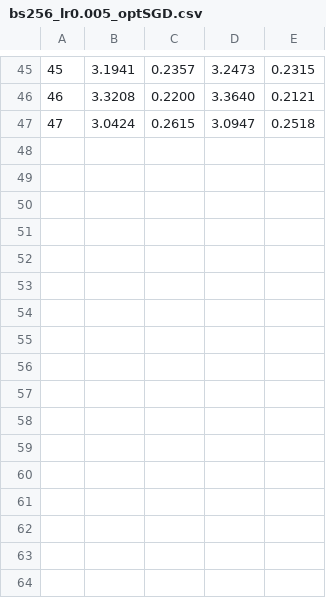
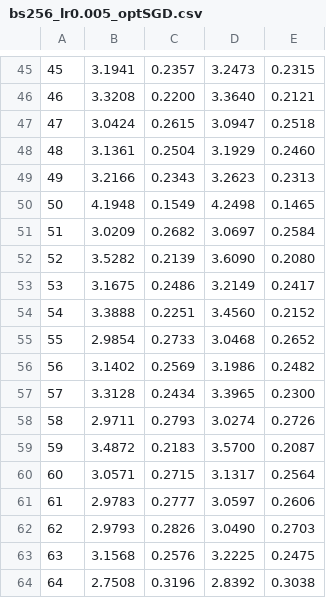
Before and after one commit to JeffShine/Image-Classification, a CSV file: logs/bs256_lr0.005_optSGD.csv, drawn as a sheet; only a part is shown, gaps mark what is left out; the diff names each change by its address in the sheet, - before the commit and + after, or states it on an @@ line.

```diff
--- a/logs/bs256_lr0.005_optSGD.csv
+++ b/logs/bs256_lr0.005_optSGD.csv
+row 48: 48 | 3.1361 | 0.2504 | 3.1929 | 0.2460
+row 49: 49 | 3.2166 | 0.2343 | 3.2623 | 0.2313
+row 50: 50 | 4.1948 | 0.1549 | 4.2498 | 0.1465
+row 51: 51 | 3.0209 | 0.2682 | 3.0697 | 0.2584
+row 52: 52 | 3.5282 | 0.2139 | 3.6090 | 0.2080
+row 53: 53 | 3.1675 | 0.2486 | 3.2149 | 0.2417
+row 54: 54 | 3.3888 | 0.2251 | 3.4560 | 0.2152
+row 55: 55 | 2.9854 | 0.2733 | 3.0468 | 0.2652
+row 56: 56 | 3.1402 | 0.2569 | 3.1986 | 0.2482
+row 57: 57 | 3.3128 | 0.2434 | 3.3965 | 0.2300
+row 58: 58 | 2.9711 | 0.2793 | 3.0274 | 0.2726
+row 59: 59 | 3.4872 | 0.2183 | 3.5700 | 0.2087
+row 60: 60 | 3.0571 | 0.2715 | 3.1317 | 0.2564
+row 61: 61 | 2.9783 | 0.2777 | 3.0597 | 0.2606
+row 62: 62 | 2.9793 | 0.2826 | 3.0490 | 0.2703
+row 63: 63 | 3.1568 | 0.2576 | 3.2225 | 0.2475
+row 64: 64 | 2.7508 | 0.3196 | 2.8392 | 0.3038
```
Also changed, not shown: logs/bs256_lr0.005_optAdam.csv, 8 other files.
